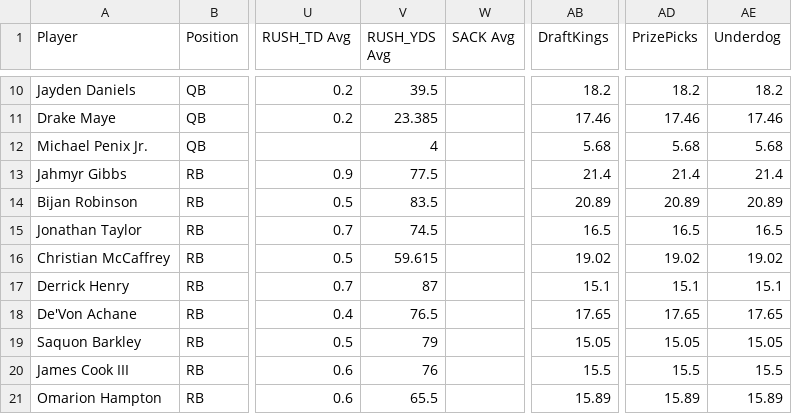
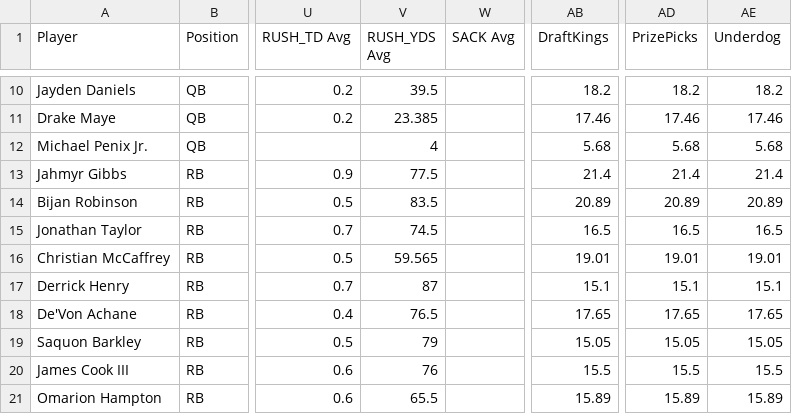
Before and after one commit to 925Sports/925Sports-nfl-dfs-data, a CSV file: final.csv, drawn as a sheet; only a part is shown, gaps mark what is left out; the diff names each change by its address in the sheet, - before the commit and + after, or states it on an @@ line.

```diff
--- a/final.csv
+++ b/final.csv
-V16 (RUSH_YDS Avg): 59.615
+V16 (RUSH_YDS Avg): 59.565
-AB16 (DraftKings): 19.02
+AB16 (DraftKings): 19.01
-AD16 (PrizePicks): 19.02
+AD16 (PrizePicks): 19.01
-AE16 (Underdog): 19.02
+AE16 (Underdog): 19.01
```
Also changed, not shown: players.csv, 1 other file.
